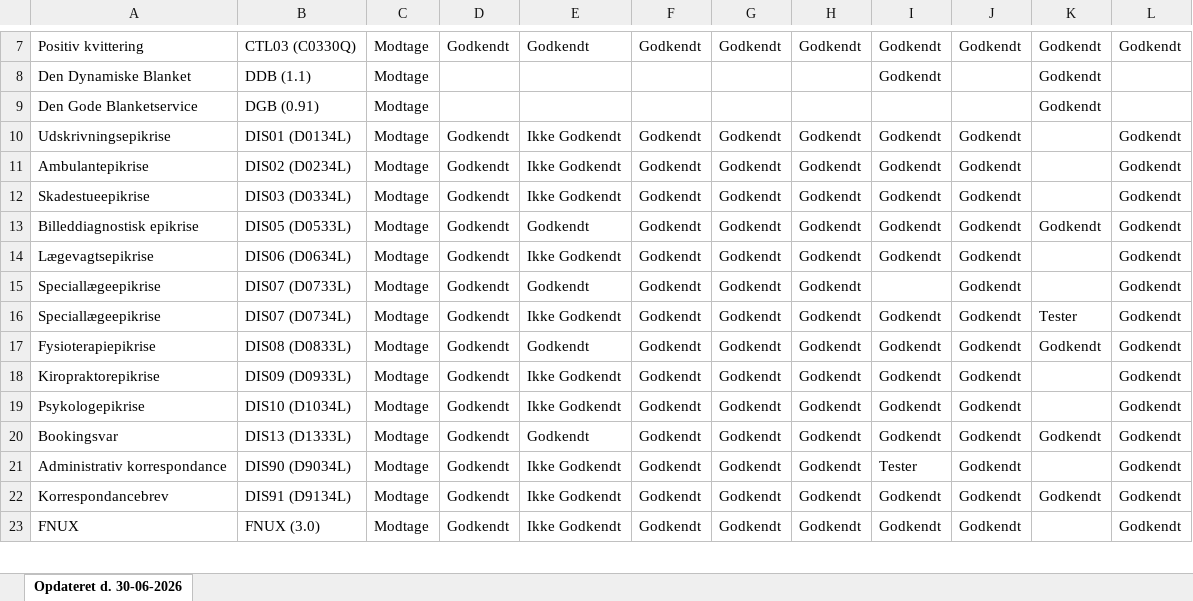
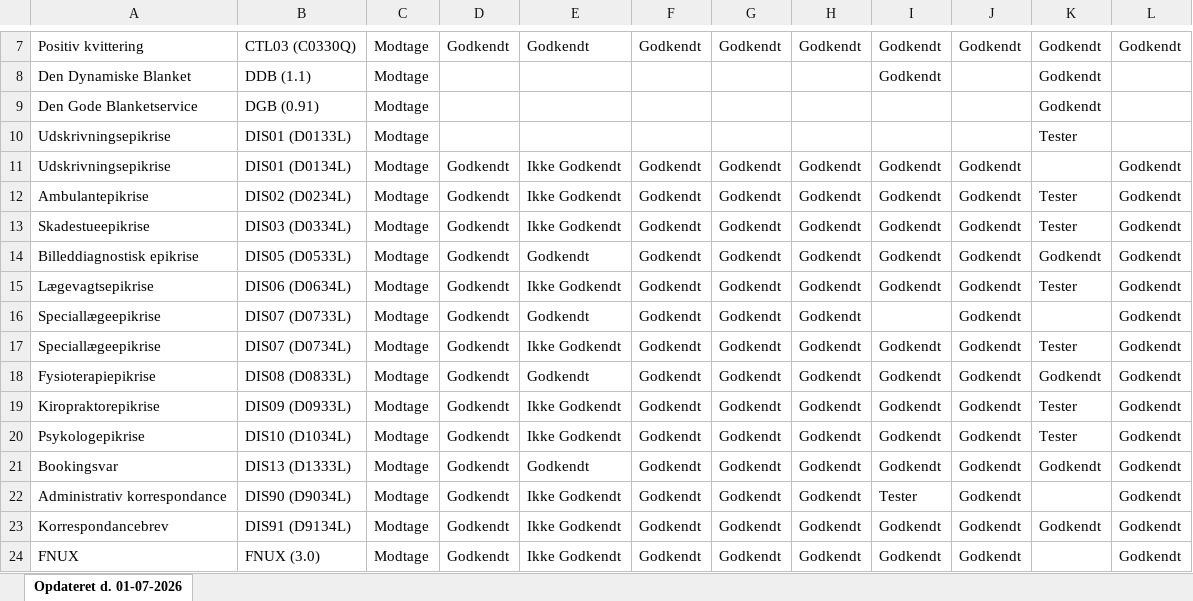
Before and after one commit to medcomdk/GodkendteSystemer, an Excel workbook: html/Lægesystemer - modtage_excel.XLSX, sheet Opdateret d. 01-07-2026, drawn as a sheet; only a part is shown, gaps mark what is left out; values as stored, in another font and other column widths than the file's, no borders; addresses are those after the commit; the diff names each change by its address in the sheet, - before the commit and + after, or states it on an @@ line.

```diff
--- a/html/Lægesystemer - modtage_excel.XLSX (sheet Opdateret d. 01-07-2026)
+++ b/html/Lægesystemer - modtage_excel.XLSX (sheet Opdateret d. 01-07-2026)
-sheet tab: Opdateret d. 30-06-2026
+sheet tab: Opdateret d. 01-07-2026
+row 10: Udskrivningsepikrise | DIS01 (D0133L) | Modtage |  |  |  |  |  |  |  | Tester
-K12:K13: (empty)
+K12:K13: Tester
-K15: (empty)
+K15: Tester
-K19:K20: (empty)
+K19:K20: Tester
```
Also changed, not shown: html/Alle systemer (Samlet liste)_excel.XLSX, html/EOJ-Systemer_excel.XLSX, 51 other files.
